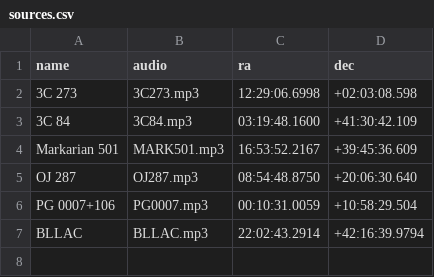
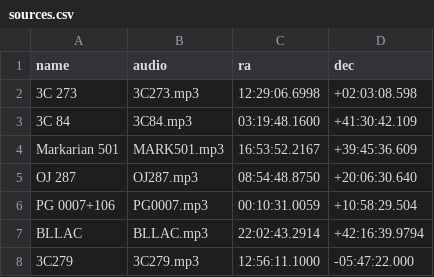
Before and after one commit to rastrsound/rastrsound.github.io, a CSV file: expanding_sounding_universe/data/sources.csv, drawn as a sheet; the diff names each change by its address in the sheet, - before the commit and + after, or states it on an @@ line.

Commit message:
Update sources.csv

```diff
--- a/expanding_sounding_universe/data/sources.csv
+++ b/expanding_sounding_universe/data/sources.csv
+row 8: 3C279 | 3C279.mp3 | 12:56:11.1000 | -05:47:22.000
```
